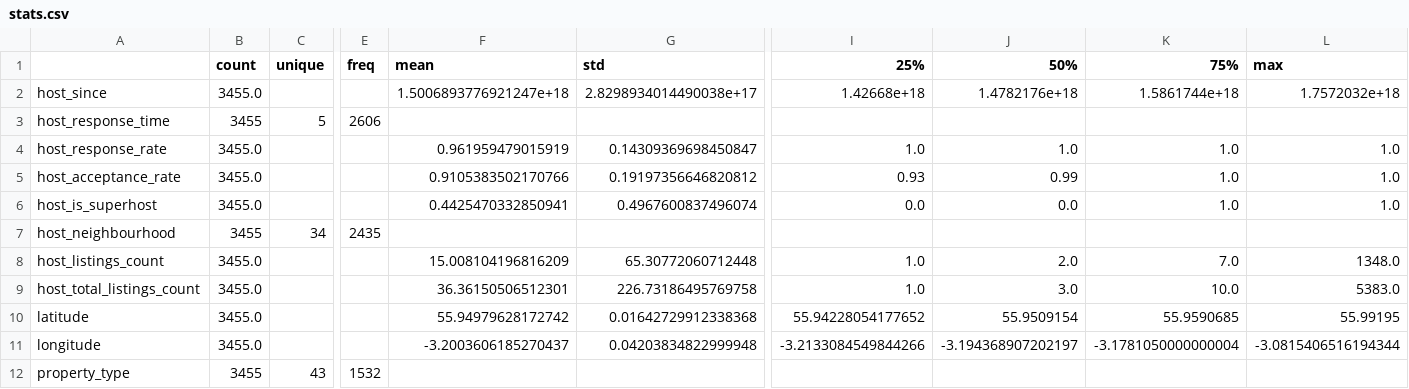
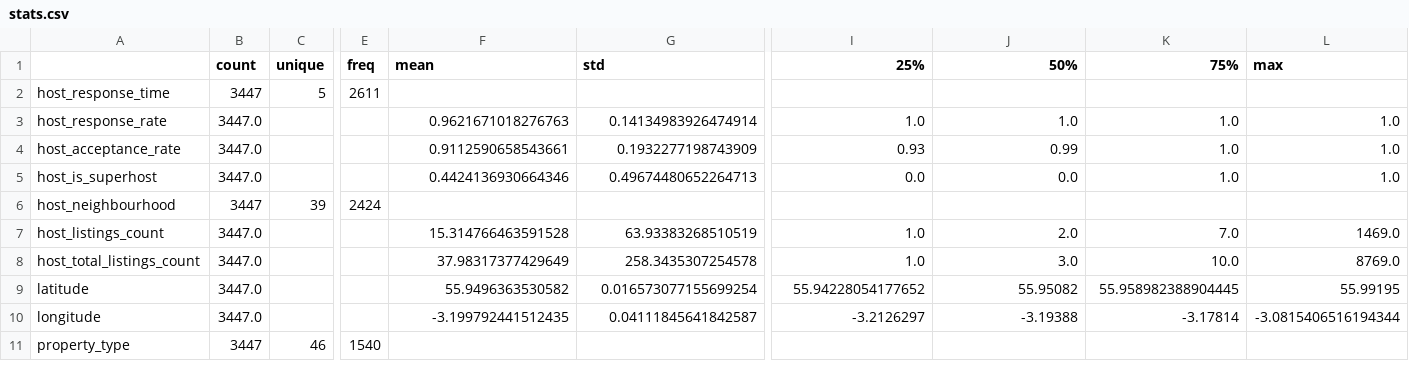
Before and after one commit to DARWICHAli/Agent_Airbnb_price_prediction, a CSV file: artifacts/figures/edinburgh/stats.csv, drawn as a sheet; only a part is shown, gaps mark what is left out; removed rows and columns are numbered as before the commit, all else as after; rows hold the shown columns only; the diff covers the shown part only; the diff names each change by its address in the sheet, - before the commit and + after, or states it on an @@ line.

```diff
--- a/artifacts/figures/edinburgh/stats.csv
+++ b/artifacts/figures/edinburgh/stats.csv
-row 2: host_since | 3455.0 |  |  | 1.5006893776921247e+18 | 2.8298934014490038e+17 | 1.42668e+18 | 1.4782176e+18 | 1.5861744e+18 | 1.7572032e+18
-B2 (count): 3455
+B2 (count): 3447
-E2 (freq): 2606
+E2 (freq): 2611
-B3:B5 (count): 3455.0
+B3:B5 (count): 3447.0
-F3 (mean): 0.961959479015919
+F3 (mean): 0.9621671018276763
-G3 (std): 0.14309369698450847
+G3 (std): 0.14134983926474914
-F4 (mean): 0.9105383502170766
+F4 (mean): 0.9112590658543661
-G4 (std): 0.19197356646820812
+G4 (std): 0.1932277198743909
-F5 (mean): 0.4425470332850941
+F5 (mean): 0.4424136930664346
-G5 (std): 0.4967600837496074
+G5 (std): 0.49674480652264713
-B6 (count): 3455
+B6 (count): 3447
-C6 (unique): 34
+C6 (unique): 39
-E6 (freq): 2435
+E6 (freq): 2424
-B7:B10 (count): 3455.0
+B7:B10 (count): 3447.0
-F7 (mean): 15.008104196816209
+F7 (mean): 15.314766463591528
-G7 (std): 65.30772060712448
+G7 (std): 63.93383268510519
-L7 (max): 1348.0
+L7 (max): 1469.0
-F8 (mean): 36.36150506512301
+F8 (mean): 37.98317377429649
-G8 (std): 226.73186495769758
+G8 (std): 258.3435307254578
-L8 (max): 5383.0
+L8 (max): 8769.0
-F9 (mean): 55.94979628172742
+F9 (mean): 55.9496363530582
-G9 (std): 0.01642729912338368
+G9 (std): 0.016573077155699254
-J9 (50%): 55.9509154
+J9 (50%): 55.95082
-K9 (75%): 55.9590685
+K9 (75%): 55.958982388904445
-F10 (mean): -3.2003606185270437
+F10 (mean): -3.199792441512435
-G10 (std): 0.04203834822999948
+G10 (std): 0.04111845641842587
-I10 (25%): -3.2133084549844266
+I10 (25%): -3.2126297
-J10 (50%): -3.194368907202197
+J10 (50%): -3.19388
-K10 (75%): -3.1781050000000004
+K10 (75%): -3.17814
-B11 (count): 3455
+B11 (count): 3447
-C11 (unique): 43
+C11 (unique): 46
-E11 (freq): 1532
+E11 (freq): 1540
```
Also changed, not shown: 67 edited cells elsewhere in this file, artifacts/edinburgh/feature_importances.csv, artifacts/figures/milan/stats.csv, 33 other files.
